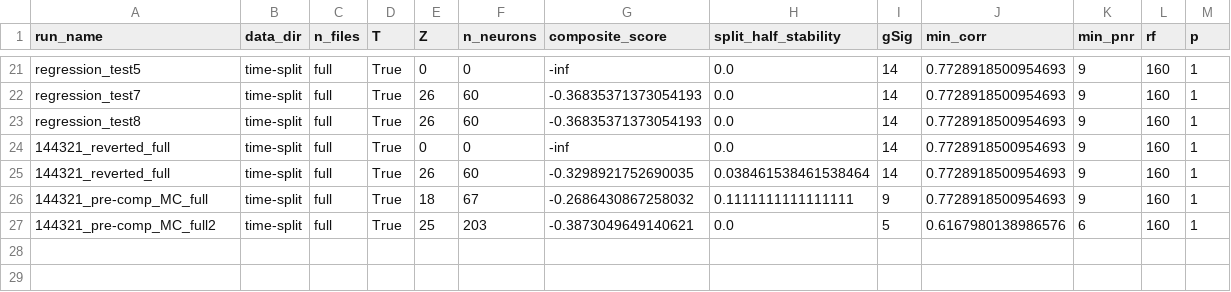
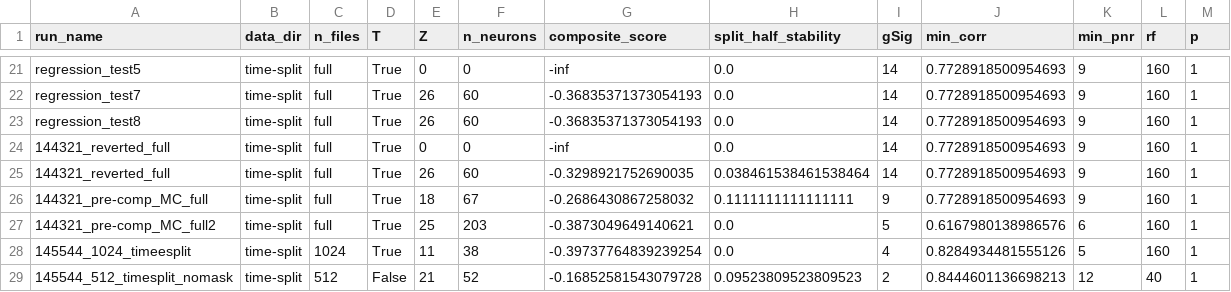
Before and after one commit to soluchi07/Fish_Brain_Dynamics, a CSV file: results/all_runs.csv, drawn as a sheet; only a part is shown, gaps mark what is left out.

```diff
--- a/results/all_runs.csv
+++ b/results/all_runs.csv
@@ -27 +27,3 @@ regression_test8,time-split,full,True,26,60,-0.36835371373054193,0.0,14,0.772891
 144321_pre-comp_MC_full2,time-split,full,True,25,203,-0.3873049649140621,0.0,5,0.6167980138986576,6,160,1
+145544_1024_timeesplit,time-split,1024,True,11,38,-0.39737764839239254,0.0,4,0.8284934481555126,5,160,1
+145544_512_timesplit_nomask,time-split,512,False,21,52,-0.16852581543079728,0.09523809523809523,2,0.8444601136698213,12,40,1
```
Also changed, not shown: 37 other files.
